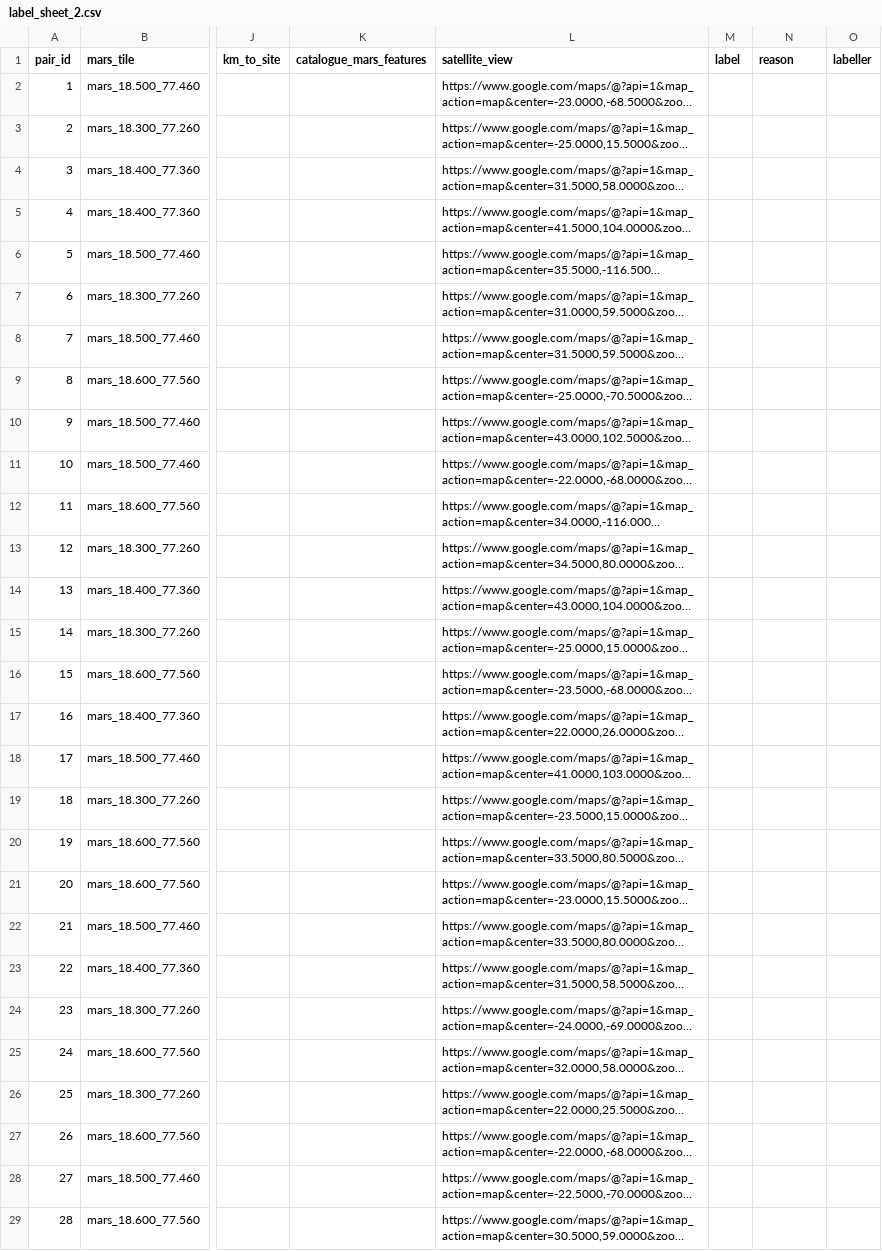
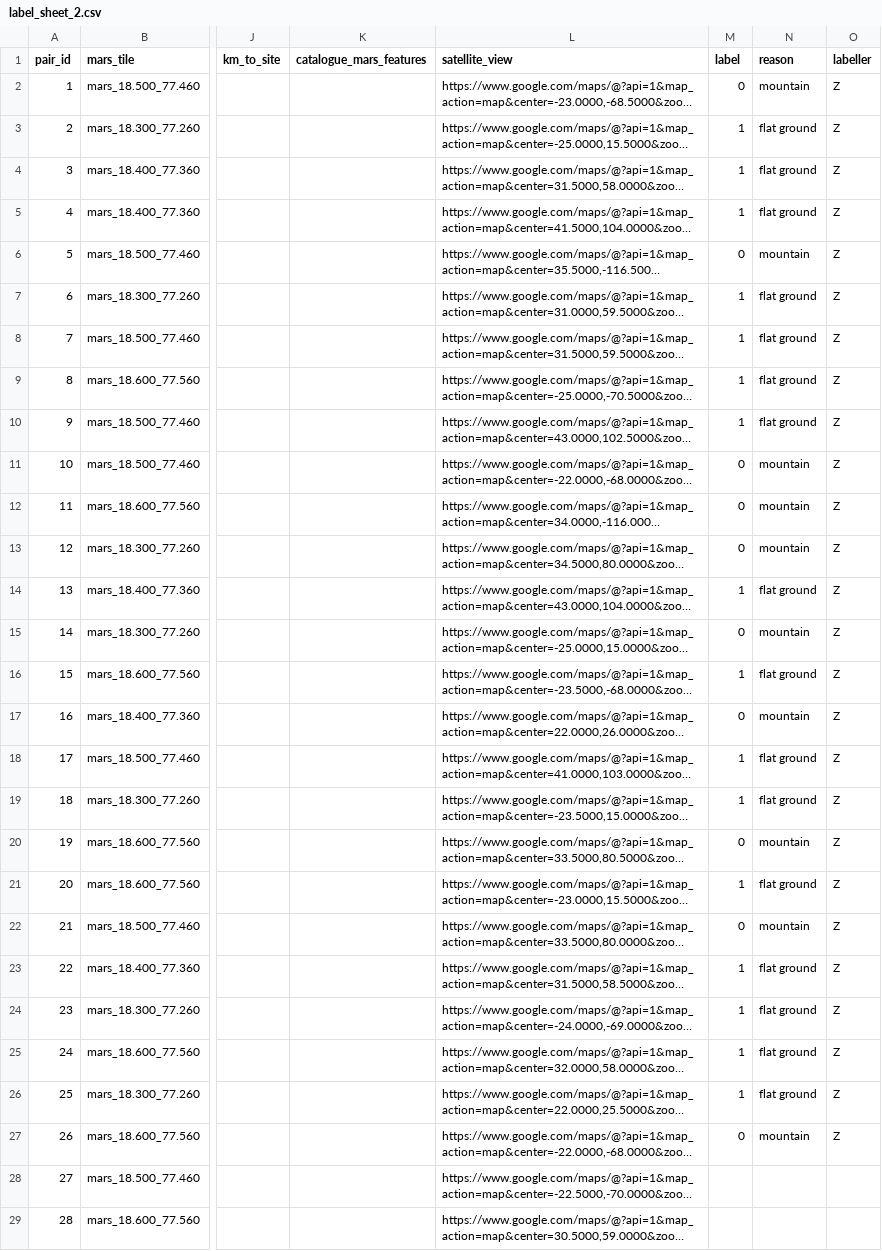
Before and after one commit to lucaslululee95-dot/NASA-Space-App-challenge-2026-Team-EventHorizon-project-Mars-analogue, a CSV file: labels/label_sheet_2.csv, drawn as a sheet; only a part is shown, gaps mark what is left out; long unchanged cells end in …; the diff names each change by its address in the sheet, - before the commit and + after, or states it on an @@ line.

Commit message:
Label sheet 2 and fix labeller counting

```diff
--- a/labels/label_sheet_2.csv
+++ b/labels/label_sheet_2.csv
-M2 (label): (empty)
+M2 (label): 0
-N2 (reason): (empty)
+N2 (reason): mountain
-O2:O27 (labeller): (empty)
+O2:O27 (labeller): Z
-M3:M5 (label): (empty)
+M3:M5 (label): 1
-N3:N5 (reason): (empty)
+N3:N5 (reason): flat ground
-M6 (label): (empty)
+M6 (label): 0
-N6 (reason): (empty)
+N6 (reason): mountain
-M7:M10 (label): (empty)
+M7:M10 (label): 1
-N7:N10 (reason): (empty)
+N7:N10 (reason): flat ground
-M11:M13 (label): (empty)
+M11:M13 (label): 0
-N11:N13 (reason): (empty)
+N11:N13 (reason): mountain
-M14 (label): (empty)
+M14 (label): 1
-N14 (reason): (empty)
+N14 (reason): flat ground
-M15 (label): (empty)
+M15 (label): 0
-N15 (reason): (empty)
+N15 (reason): mountain
-M16 (label): (empty)
+M16 (label): 1
-N16 (reason): (empty)
+N16 (reason): flat ground
-M17 (label): (empty)
+M17 (label): 0
-N17 (reason): (empty)
+N17 (reason): mountain
-M18:M19 (label): (empty)
+M18:M19 (label): 1
-N18:N19 (reason): (empty)
+N18:N19 (reason): flat ground
-M20 (label): (empty)
+M20 (label): 0
-N20 (reason): (empty)
+N20 (reason): mountain
-M21 (label): (empty)
+M21 (label): 1
-N21 (reason): (empty)
+N21 (reason): flat ground
-M22 (label): (empty)
+M22 (label): 0
-N22 (reason): (empty)
+N22 (reason): mountain
-M23:M26 (label): (empty)
+M23:M26 (label): 1
-N23:N26 (reason): (empty)
+N23:N26 (reason): flat ground
-M27 (label): (empty)
+M27 (label): 0
-N27 (reason): (empty)
+N27 (reason): mountain
```
Also changed, not shown: labels/label_sheet_3.csv, 5 other files.
